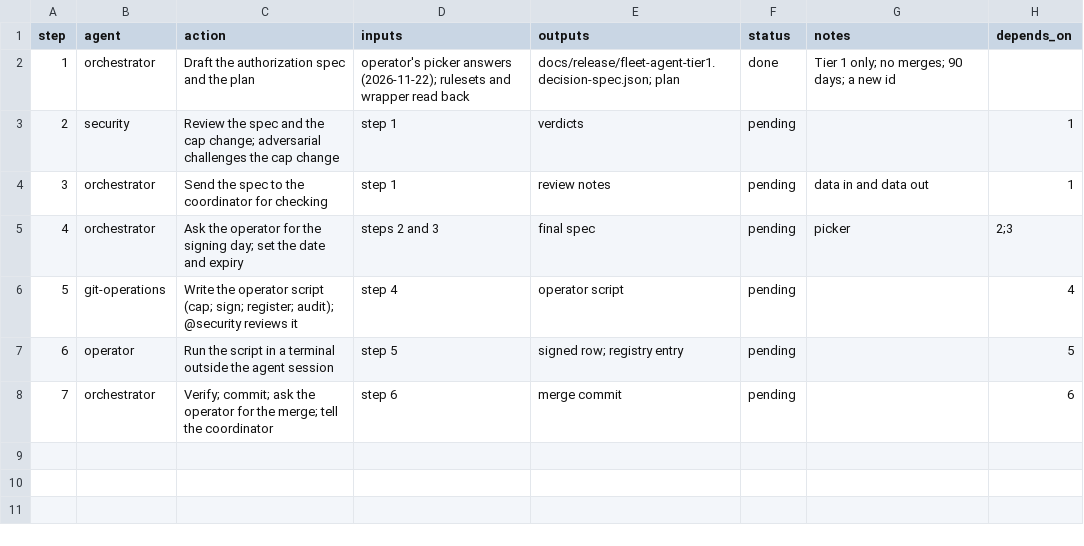
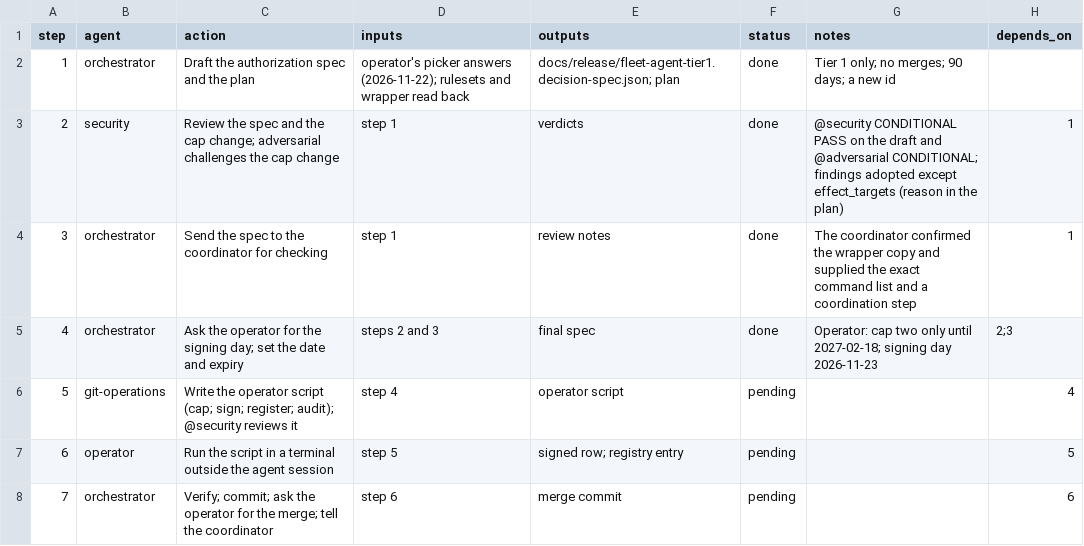
Before and after one commit to jlcatonjr/researchteam, a CSV file: references/plans/fleet-agent-tier1-2026-11.steps.csv, drawn as a sheet.

```diff
--- a/references/plans/fleet-agent-tier1-2026-11.steps.csv
+++ b/references/plans/fleet-agent-tier1-2026-11.steps.csv
@@ -2,5 +2,5 @@ step,agent,action,inputs,outputs,status,notes,depends_on
 1,orchestrator,Draft the authorization spec and the plan,operator's picker answers (2026-11-22); rulesets and wrapper read back,docs/release/fleet-agent-tier1.decision-spec.json; plan,done,Tier 1 only; no merges; 90 days; a new id,
-2,security,Review the spec and the cap change; adversarial challenges the cap change,step 1,verdicts,pending,,1
-3,orchestrator,Send the spec to the coordinator for checking,step 1,review notes,pending,data in and data out,1
-4,orchestrator,Ask the operator for the signing day; set the date and expiry,steps 2 and 3,final spec,pending,picker,2;3
+2,security,Review the spec and the cap change; adversarial challenges the cap change,step 1,verdicts,done,@security CONDITIONAL PASS on the draft and @adversarial CONDITIONAL; findings adopted except effect_targets (reason in the plan),1
+3,orchestrator,Send the spec to the coordinator for checking,step 1,review notes,done,The coordinator confirmed the wrapper copy and supplied the exact command list and a coordination step,1
+4,orchestrator,Ask the operator for the signing day; set the date and expiry,steps 2 and 3,final spec,done,Operator: cap two only until 2027-02-18; signing day 2026-11-23,2;3
 5,git-operations,Write the operator script (cap; sign; register; audit); @security reviews it,step 4,operator script,pending,,4
```
Also changed, not shown: 3 other files.
